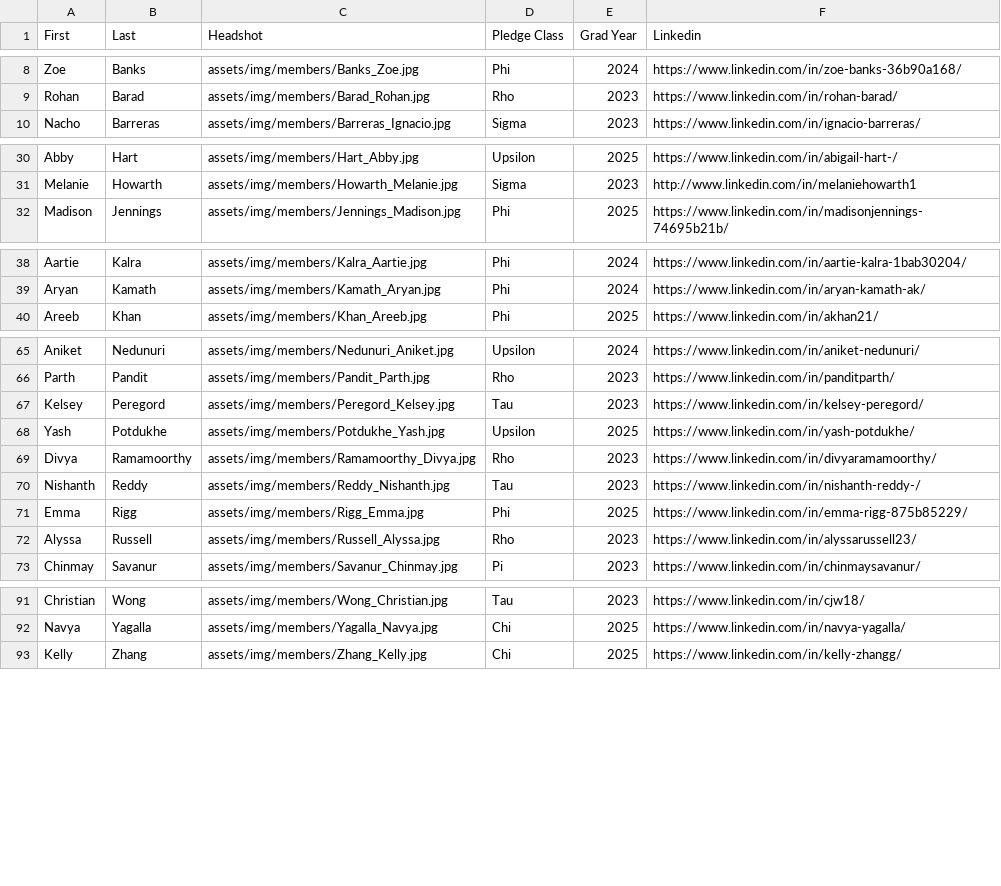
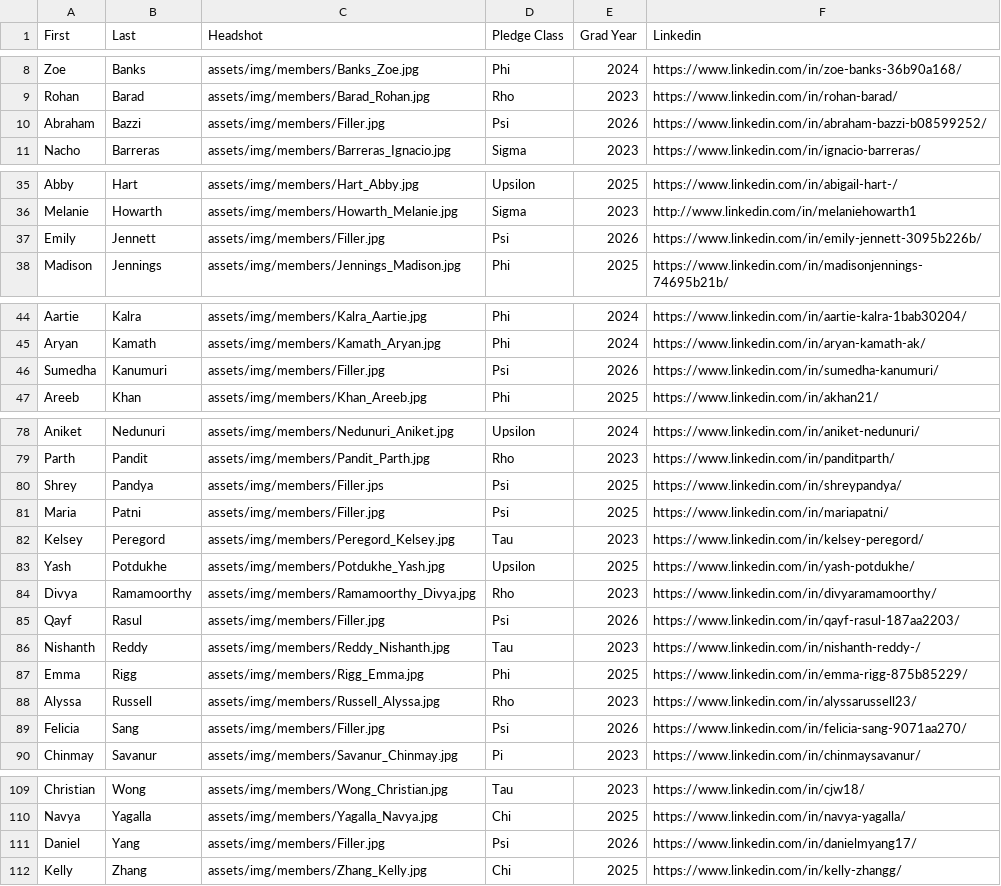
Before and after one commit to ktp-dev/ktp-dev.github.io, a CSV file: assets/memberList.csv, drawn as a sheet; only a part is shown, gaps mark what is left out; the diff covers the shown part only.

```diff
--- a/assets/memberList.csv
+++ b/assets/memberList.csv
@@ -9,2 +9,3 @@ Zoe,Banks,assets/img/members/Banks_Zoe.jpg,Phi,2024,https://www.linkedin.com/in/
 Rohan,Barad,assets/img/members/Barad_Rohan.jpg,Rho,2023,https://www.linkedin.com/in/rohan-barad/
+Abraham,Bazzi,assets/img/members/Filler.jpg,Psi,2026,https://www.linkedin.com/in/abraham-bazzi-b08599252/
 Nacho,Barreras,assets/img/members/Barreras_Ignacio.jpg,Sigma,2023,https://www.linkedin.com/in/ignacio-barreras/
@@ -31,2 +36,3 @@ Abby,Hart,assets/img/members/Hart_Abby.jpg,Upsilon,2025,https://www.linkedin.com
 Melanie,Howarth,assets/img/members/Howarth_Melanie.jpg,Sigma,2023,http://www.linkedin.com/in/melaniehowarth1
+Emily,Jennett,assets/img/members/Filler.jpg,Psi,2026,https://www.linkedin.com/in/emily-jennett-3095b226b/
 Madison,Jennings,assets/img/members/Jennings_Madison.jpg,Phi,2025,https://www.linkedin.com/in/madisonjennings-74695b21b/
@@ -39,2 +45,3 @@ Aartie,Kalra,assets/img/members/Kalra_Aartie.jpg,Phi,2024,https://www.linkedin.c
 Aryan,Kamath,assets/img/members/Kamath_Aryan.jpg,Phi,2024,https://www.linkedin.com/in/aryan-kamath-ak/
+Sumedha,Kanumuri,assets/img/members/Filler.jpg,Psi,2026,https://www.linkedin.com/in/sumedha-kanumuri/
 Areeb,Khan,assets/img/members/Khan_Areeb.jpg,Phi,2025,https://www.linkedin.com/in/akhan21/
@@ -66,2 +79,4 @@ Aniket,Nedunuri,assets/img/members/Nedunuri_Aniket.jpg,Upsilon,2024,https://www.
 Parth,Pandit,assets/img/members/Pandit_Parth.jpg,Rho,2023,https://www.linkedin.com/in/panditparth/
+Shrey,Pandya,assets/img/members/Filler.jps,Psi,2025,https://www.linkedin.com/in/shreypandya/
+Maria,Patni,assets/img/members/Filler.jpg,Psi,2025,https://www.linkedin.com/in/mariapatni/
 Kelsey,Peregord,assets/img/members/Peregord_Kelsey.jpg,Tau,2023,https://www.linkedin.com/in/kelsey-peregord/
@@ -69,2 +84,3 @@ Yash,Potdukhe,assets/img/members/Potdukhe_Yash.jpg,Upsilon,2025,https://www.link
 Divya,Ramamoorthy,assets/img/members/Ramamoorthy_Divya.jpg,Rho,2023,https://www.linkedin.com/in/divyaramamoorthy/
+Qayf,Rasul,assets/img/members/Filler.jpg,Psi,2026,https://www.linkedin.com/in/qayf-rasul-187aa2203/
 Nishanth,Reddy,assets/img/members/Reddy_Nishanth.jpg,Tau,2023,https://www.linkedin.com/in/nishanth-reddy-/
@@ -72,2 +88,3 @@ Emma,Rigg,assets/img/members/Rigg_Emma.jpg,Phi,2025,https://www.linkedin.com/in/
 Alyssa,Russell,assets/img/members/Russell_Alyssa.jpg,Rho,2023,https://www.linkedin.com/in/alyssarussell23/
+Felicia,Sang,assets/img/members/Filler.jpg,Psi,2026,https://www.linkedin.com/in/felicia-sang-9071aa270/
 Chinmay,Savanur,assets/img/members/Savanur_Chinmay.jpg,Pi,2023,https://www.linkedin.com/in/chinmaysavanur/
@@ -92,2 +110,3 @@ Christian,Wong,assets/img/members/Wong_Christian.jpg,Tau,2023,https://www.linked
 Navya,Yagalla,assets/img/members/Yagalla_Navya.jpg,Chi,2025,https://www.linkedin.com/in/navya-yagalla/
+Daniel,Yang,assets/img/members/Filler.jpg,Psi,2026,https://www.linkedin.com/in/danielmyang17/
 Kelly,Zhang,assets/img/members/Zhang_Kelly.jpg,Chi,2025,https://www.linkedin.com/in/kelly-zhangg/
```
Also changed, not shown: 11 added rows and 1 edited cell elsewhere in this file.
